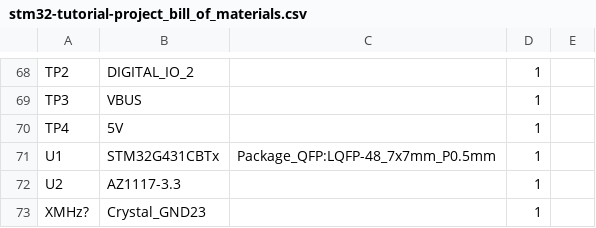
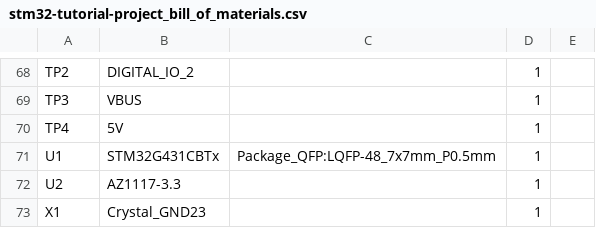
Before and after one commit to CanSource/STM32G4-tutorial-project, a CSV file: docs/BOM/stm32-tutorial-project_bill_of_materials.csv, drawn as a sheet; only a part is shown, gaps mark what is left out.

```diff
--- a/docs/BOM/stm32-tutorial-project_bill_of_materials.csv
+++ b/docs/BOM/stm32-tutorial-project_bill_of_materials.csv
@@ -72,2 +72,2 @@
 "U2","AZ1117-3.3","","1",""
-"XMHz?","Crystal_GND23","","1",""
+"X1","Crystal_GND23","","1",""
```
Also changed, not shown: 4 other files.
